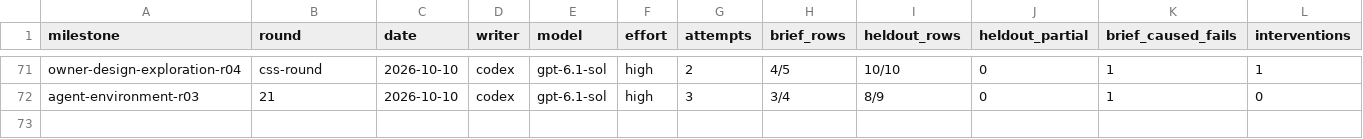
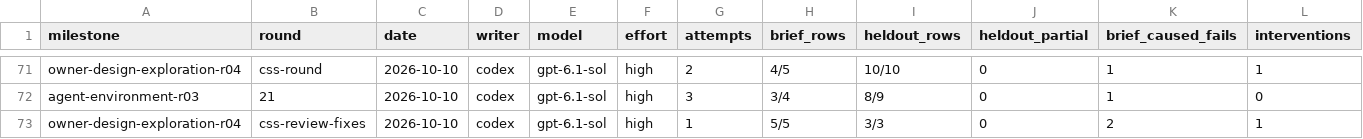
Before and after one commit to zsnqi/fitway, a TSV file: docs/phase-records/handoffs/agent-environment/rounds.tsv, drawn as a sheet; only a part is shown, gaps mark what is left out; rows hold the shown columns only; the diff names each change by its address in the sheet, - before the commit and + after, or states it on an @@ line.

```diff
--- a/docs/phase-records/handoffs/agent-environment/rounds.tsv
+++ b/docs/phase-records/handoffs/agent-environment/rounds.tsv
+row 73: owner-design-exploration-r04 | css-review-fixes | 2026-10-10 | codex | gpt-6.1-sol | high | 1 | 5/5 | 3/3 | 0 | 2 | 1
```
Also changed, not shown: docs/phase-records/handoffs/agent-environment/findings.tsv, 2 other files.
